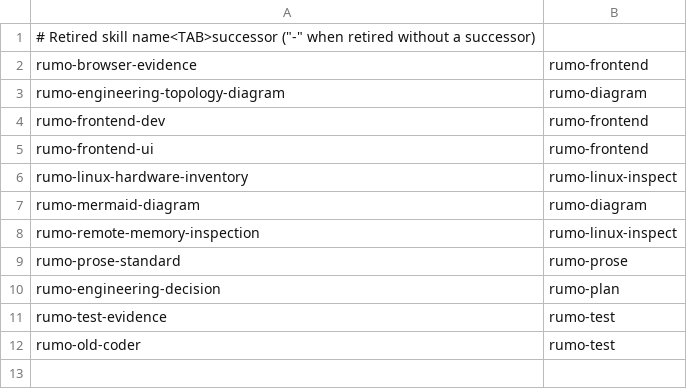
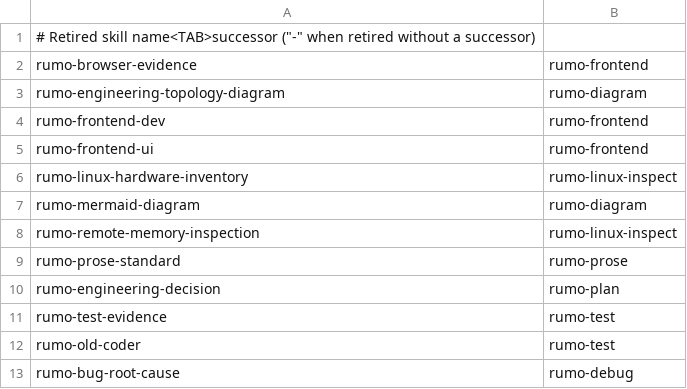
Before and after one commit to rumoii/rumo-engineering-skills, a TSV file: scripts/skill-migrations.tsv, drawn as a sheet; the diff names each change by its address in the sheet, - before the commit and + after, or states it on an @@ line.

Commit message:
refactor(技能): bug-root-cause 改为 rumo-debug
流程改为事实、复现、定位、最小化，仅在请求包含修复时才先写回归
测试再修；默认只读与远程排查边界保持不变。三份短参考合并为
references/workflows.md。

```diff
--- a/scripts/skill-migrations.tsv
+++ b/scripts/skill-migrations.tsv
+row 13: rumo-bug-root-cause | rumo-debug
```
Also changed, not shown: 17 other files.
